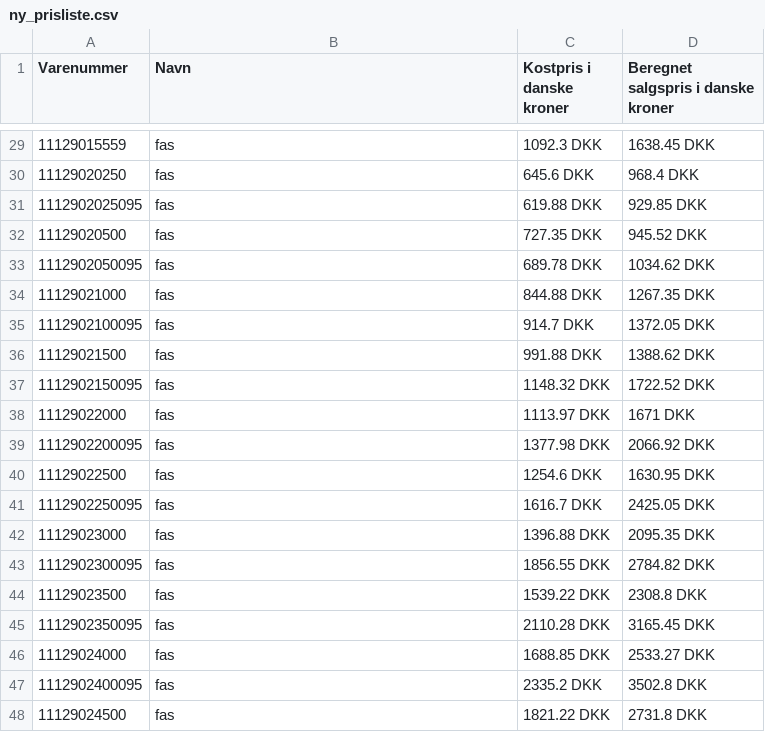
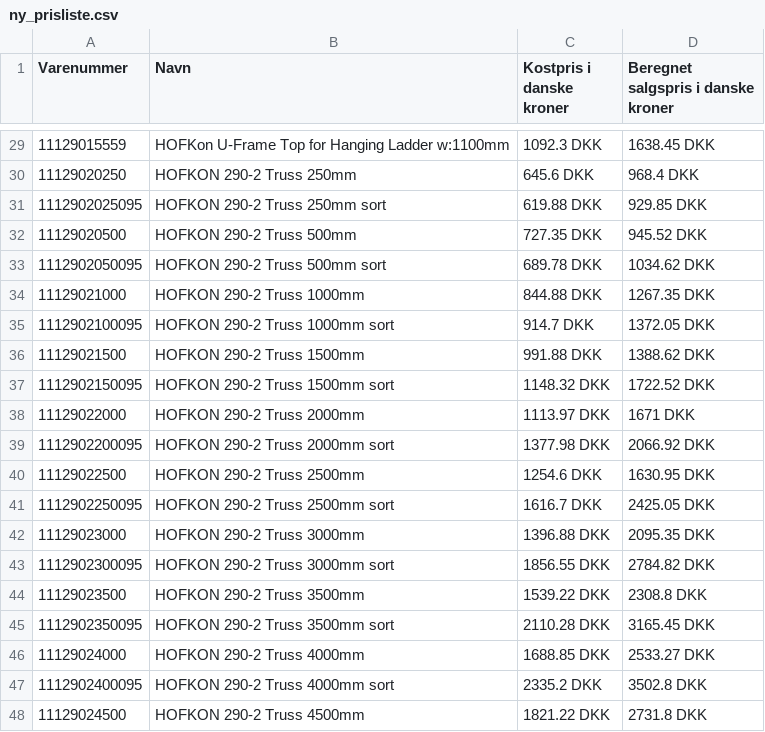
Before and after one commit to SteffenGJ/Detail_Opgave, a CSV file: ny_prisliste.csv, drawn as a sheet; only a part is shown, gaps mark what is left out; the diff covers the shown part only.

```diff
--- a/ny_prisliste.csv
+++ b/ny_prisliste.csv
@@ -29,20 +29,20 @@ Varenummer;Navn;Kostpris i danske kroner;Beregnet salgspris i danske kroner
-11129015559;fas;1092.3 DKK;1638.45 DKK
-11129020250;fas;645.6 DKK;968.4 DKK
-1112902025095;fas;619.88 DKK;929.85 DKK
-11129020500;fas;727.35 DKK;945.52 DKK
-1112902050095;fas;689.78 DKK;1034.62 DKK
-11129021000;fas;844.88 DKK;1267.35 DKK
-1112902100095;fas;914.7 DKK;1372.05 DKK
-11129021500;fas;991.88 DKK;1388.62 DKK
-1112902150095;fas;1148.32 DKK;1722.52 DKK
-11129022000;fas;1113.97 DKK;1671 DKK
-1112902200095;fas;1377.98 DKK;2066.92 DKK
-11129022500;fas;1254.6 DKK;1630.95 DKK
-1112902250095;fas;1616.7 DKK;2425.05 DKK
-11129023000;fas;1396.88 DKK;2095.35 DKK
-1112902300095;fas;1856.55 DKK;2784.82 DKK
-11129023500;fas;1539.22 DKK;2308.8 DKK
-1112902350095;fas;2110.28 DKK;3165.45 DKK
-11129024000;fas;1688.85 DKK;2533.27 DKK
-1112902400095;fas;2335.2 DKK;3502.8 DKK
-11129024500;fas;1821.22 DKK;2731.8 DKK
+11129015559;HOFKon U-Frame Top for  Hanging Ladder w:1100mm;1092.3 DKK;1638.45 DKK
+11129020250;HOFKON 290-2 Truss  250mm;645.6 DKK;968.4 DKK
+1112902025095;HOFKON 290-2 Truss  250mm sort;619.88 DKK;929.85 DKK
+11129020500;HOFKON 290-2 Truss  500mm;727.35 DKK;945.52 DKK
+1112902050095;HOFKON 290-2 Truss  500mm sort;689.78 DKK;1034.62 DKK
+11129021000;HOFKON 290-2 Truss  1000mm;844.88 DKK;1267.35 DKK
+1112902100095;HOFKON 290-2 Truss  1000mm sort;914.7 DKK;1372.05 DKK
+11129021500;HOFKON 290-2 Truss  1500mm;991.88 DKK;1388.62 DKK
+1112902150095;HOFKON 290-2 Truss  1500mm sort;1148.32 DKK;1722.52 DKK
+11129022000;HOFKON 290-2 Truss  2000mm;1113.97 DKK;1671 DKK
+1112902200095;HOFKON 290-2 Truss  2000mm sort;1377.98 DKK;2066.92 DKK
+11129022500;HOFKON 290-2 Truss  2500mm;1254.6 DKK;1630.95 DKK
+1112902250095;HOFKON 290-2 Truss  2500mm sort;1616.7 DKK;2425.05 DKK
+11129023000;HOFKON 290-2 Truss  3000mm;1396.88 DKK;2095.35 DKK
+1112902300095;HOFKON 290-2 Truss  3000mm sort;1856.55 DKK;2784.82 DKK
+11129023500;HOFKON 290-2 Truss  3500mm;1539.22 DKK;2308.8 DKK
+1112902350095;HOFKON 290-2 Truss  3500mm sort;2110.28 DKK;3165.45 DKK
+11129024000;HOFKON 290-2 Truss  4000mm;1688.85 DKK;2533.27 DKK
+1112902400095;HOFKON 290-2 Truss  4000mm sort;2335.2 DKK;3502.8 DKK
+11129024500;HOFKON 290-2 Truss  4500mm;1821.22 DKK;2731.8 DKK
```
Also changed, not shown: 27 edited cells elsewhere in this file, 12 other files.
